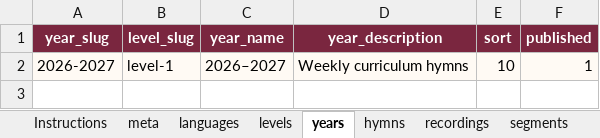
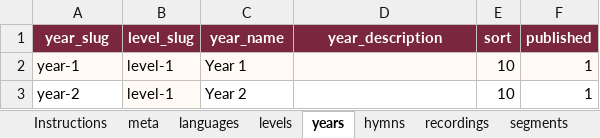
Before and after one commit to pierre-2005/stmina-hymns-school, an Excel workbook: content/site.xlsx, sheet years, drawn as a sheet; values as stored, in another font and other column widths than the file's, no borders; table styles not drawn; addresses are those after the commit; the diff names each change by its address in the sheet, - before the commit and + after, or states it on an @@ line.

Commit message:
Updating hymns

```diff
--- a/content/site.xlsx (sheet years)
+++ b/content/site.xlsx (sheet years)
+row 2: year-1 | level-1 | Year 1 |  | 10 | 1
-A3 (year_slug): 2026-2027
+A3 (year_slug): year-2
-A3 fill: #FFFAF4
+A3 fill: none
-C3 (year_name): 2026–2027
+C3 (year_name): Year 2
-C3:F3 fill: #FFFAF4
+C3:F3 fill: none
-D3 (year_description): Weekly curriculum hymns
+D3 (year_description): (empty)
```
Also changed, not shown: sheet segments, sheet recordings, sheet hymns, sheet meta.
